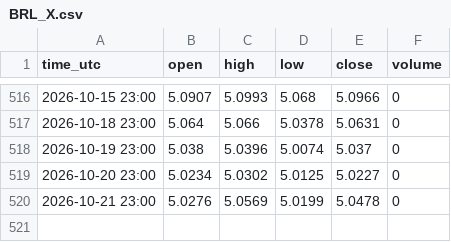
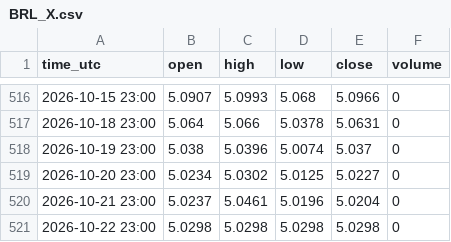
Before and after one commit to madkffs/vegoil-data, a CSV file: data/daily/BRL_X.csv, drawn as a sheet; only a part is shown, gaps mark what is left out.

```diff
--- a/data/daily/BRL_X.csv
+++ b/data/daily/BRL_X.csv
@@ -519,2 +519,3 @@ time_utc,open,high,low,close,volume
 2026-10-20 23:00,5.0234,5.0302,5.0125,5.0227,0
-2026-10-21 23:00,5.0276,5.0569,5.0199,5.0478,0
+2026-10-21 23:00,5.0237,5.0461,5.0196,5.0204,0
+2026-10-22 23:00,5.0298,5.0298,5.0298,5.0298,0
```
Also changed, not shown: data/bunkers.csv, data/dalian.csv, 19 other files.
